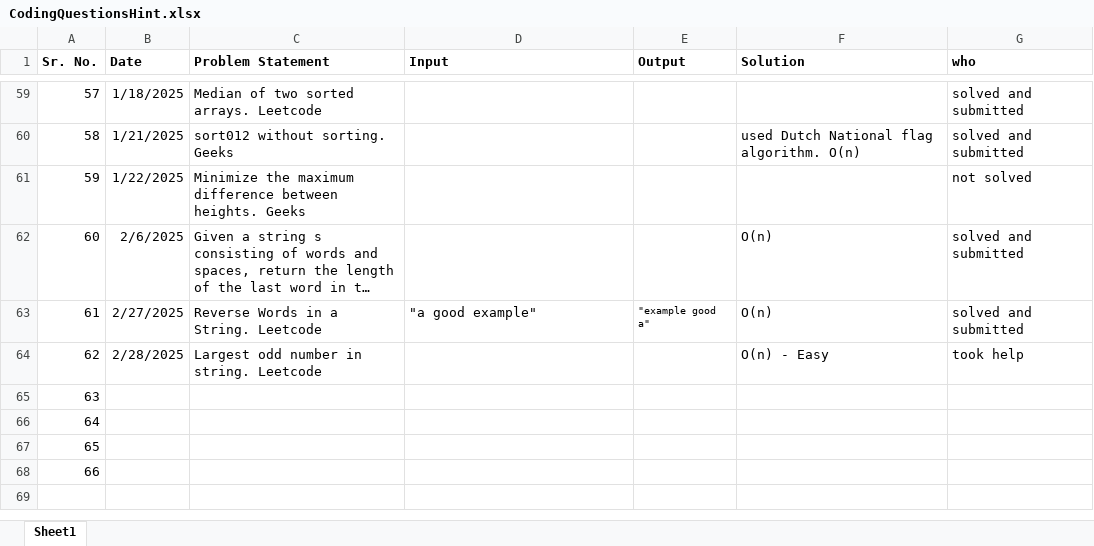
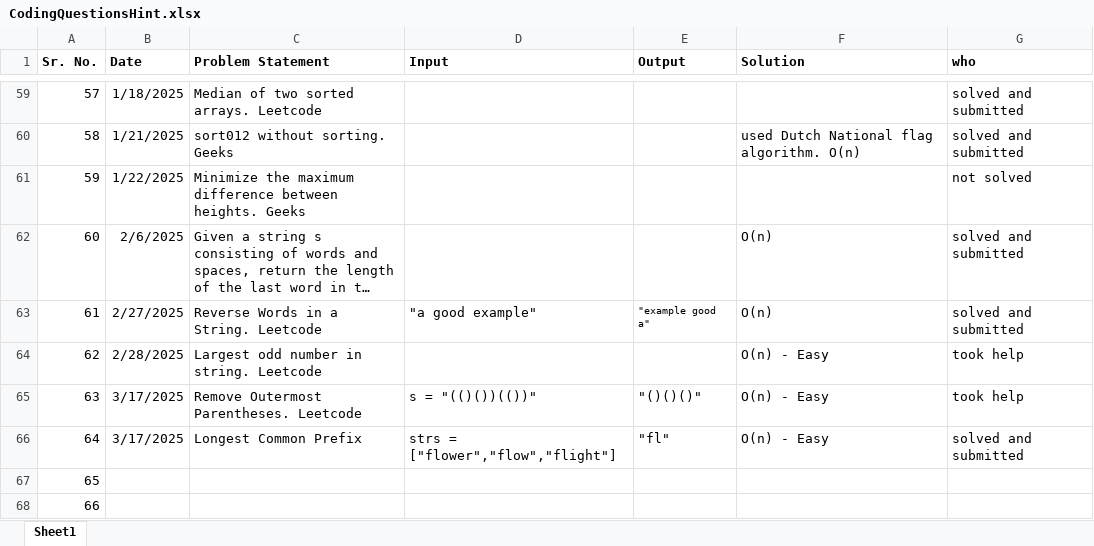
Before and after one commit to SonaliNehere/DSAPractice, an Excel workbook: CodingQuestionsHint.xlsx, sheet Sheet1, drawn as a sheet; only a part is shown, gaps mark what is left out; long unchanged cells end in …; values as stored, in another font and other column widths than the file's, no borders; the diff names each change by its address in the sheet, - before the commit and + after, or states it on an @@ line.

Commit message:
Add files via upload

```diff
--- a/CodingQuestionsHint.xlsx (sheet Sheet1)
+++ b/CodingQuestionsHint.xlsx (sheet Sheet1)
-B65:B66 (Date): (empty)
+B65:B66 (Date): 3/17/2025
-C65 (Problem Statement): (empty)
+C65 (Problem Statement): Remove Outermost Parentheses. Leetcode
-D65 (Input): (empty)
+D65 (Input): s = "(()())(())"
-E65 (Output): (empty)
+E65 (Output): "()()()"
-F65:F66 (Solution): (empty)
+F65:F66 (Solution): O(n) - Easy
-G65 (who): (empty)
+G65 (who): took help
-C66 (Problem Statement): (empty)
+C66 (Problem Statement): Longest Common Prefix
-D66 (Input): (empty)
+D66 (Input): strs = ["flower","flow","flight"]
-E66 (Output): (empty)
+E66 (Output): "fl"
-G66 (who): (empty)
+G66 (who): solved and submitted
```
